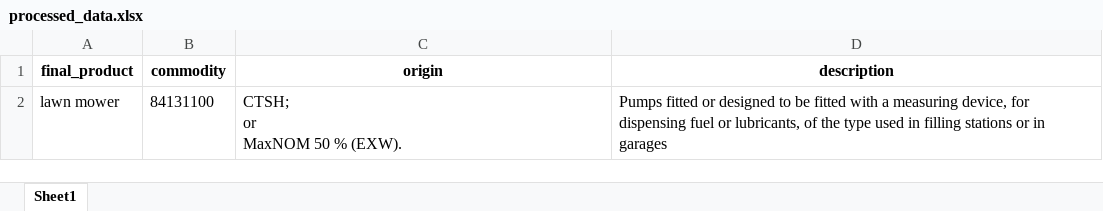
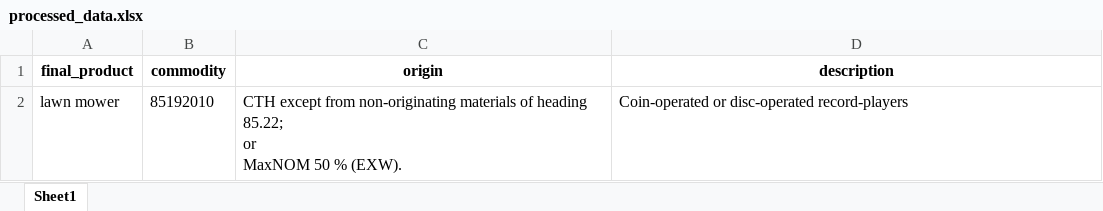
Before and after one commit to madhukrishna2004/tradetariffv1, an Excel workbook: processed_data.xlsx, sheet Sheet1, drawn as a sheet; values as stored, in another font and other column widths than the file's, no borders; ↵ is a line break in a cell; the diff names each change by its address in the sheet, - before the commit and + after, or states it on an @@ line.

```diff
--- a/processed_data.xlsx (sheet Sheet1)
+++ b/processed_data.xlsx (sheet Sheet1)
-B2 (commodity): 84131100
+B2 (commodity): 85192010
-C2 (origin): CTSH; ↵ or ↵ MaxNOM…
+C2 (origin): CTH except from non-originating materials of heading 85.22; ↵ or ↵ MaxNOM…
-D2 (description): Pumps fitted or designed to be fitted with a measuring device, for dispensing fuel or lubricants, of the type used in filling stations or in garages
+D2 (description): Coin-operated or disc-operated record-players
```
Also changed, not shown: 14 other files.
